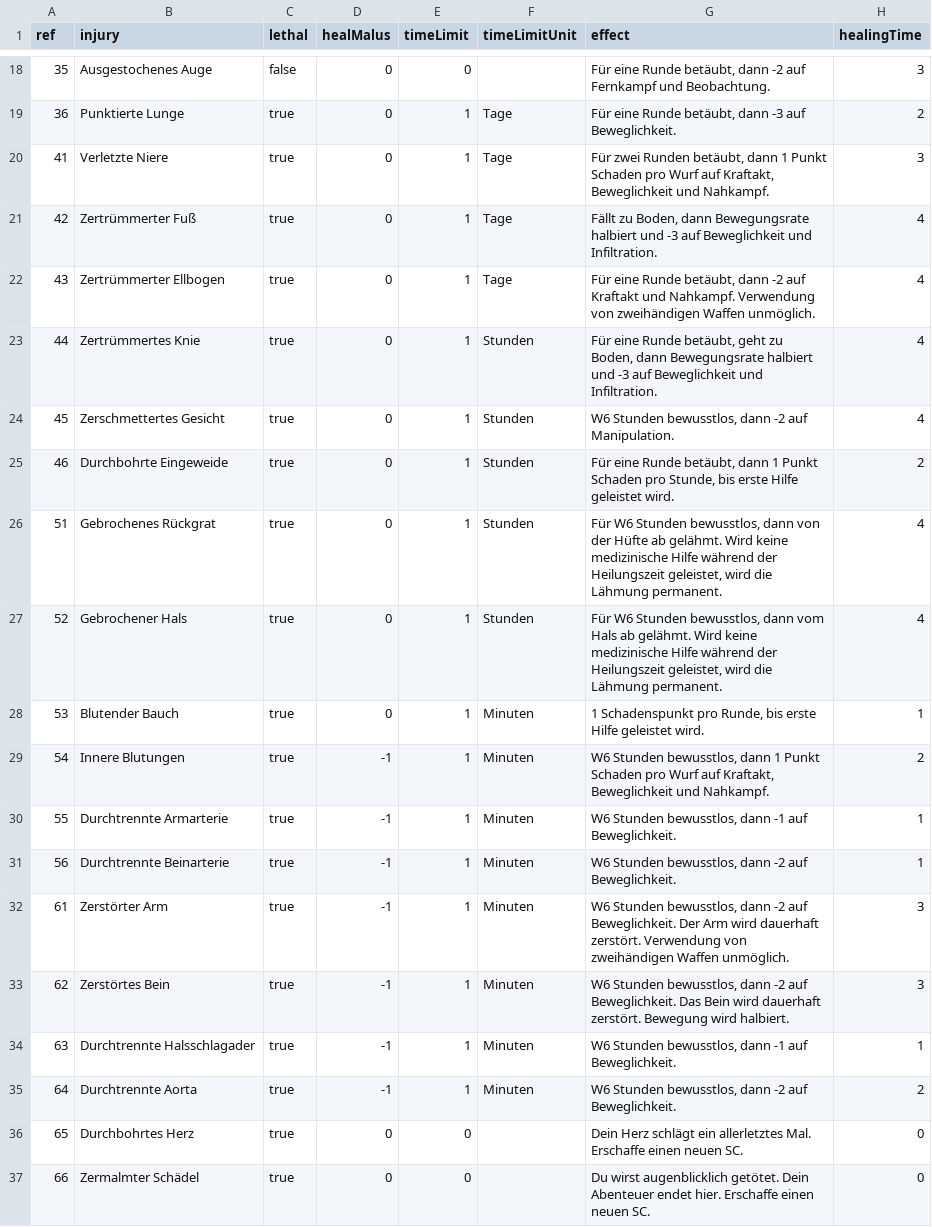
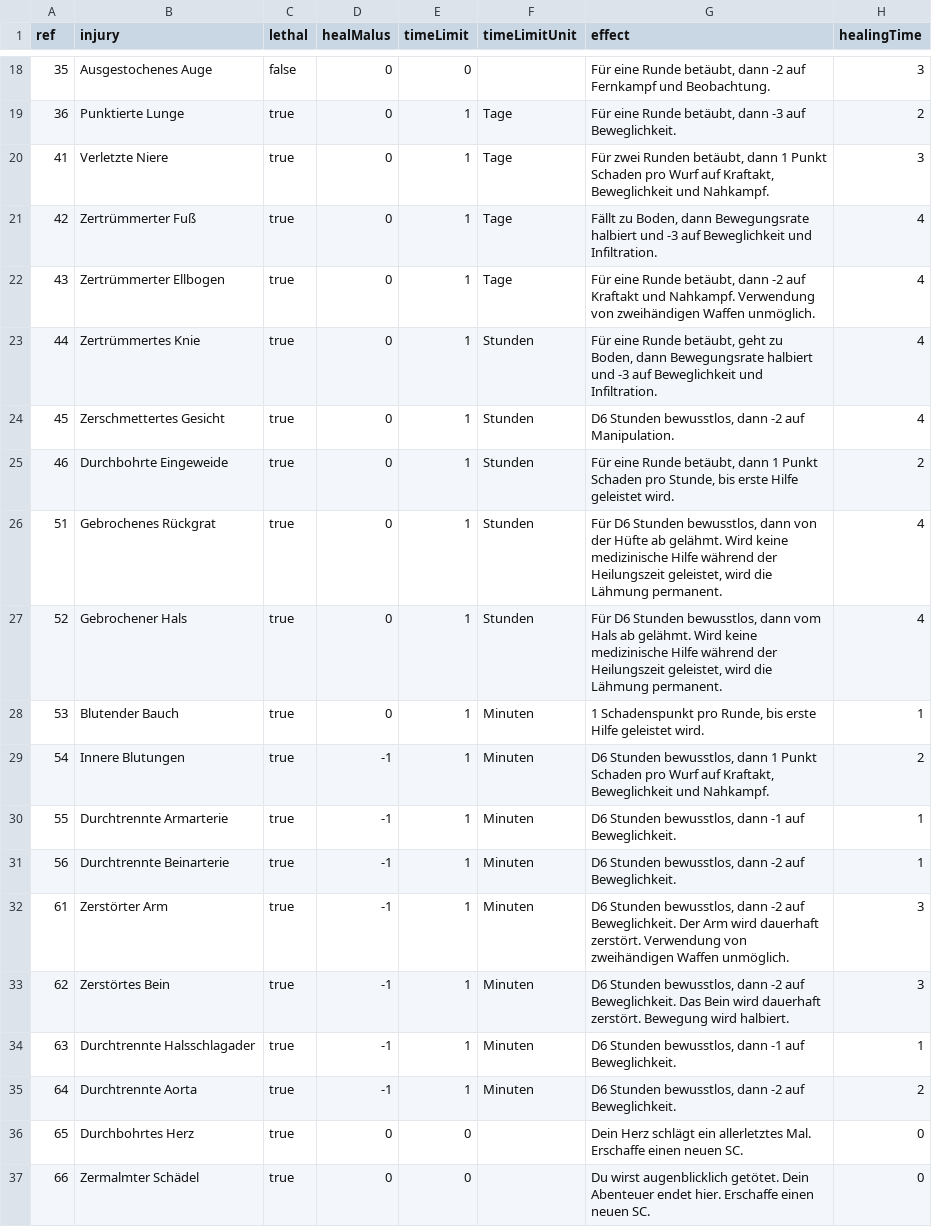
Before and after one commit to Stefouch/sebedius-yearzero-discord-bot, a CSV file: gamedata/crits/crits-coriolis-damage.de.csv, drawn as a sheet; only a part is shown, gaps mark what is left out.

```diff
--- a/gamedata/crits/crits-coriolis-damage.de.csv
+++ b/gamedata/crits/crits-coriolis-damage.de.csv
@@ -23,14 +23,14 @@ ref;injury;lethal;healMalus;timeLimit;timeLimitUnit;effect;healingTime
 44;Zertrümmertes Knie;true;0;1;Stunden;Für eine Runde betäubt, geht zu Boden, dann Bewegungsrate halbiert und -3 auf Beweglichkeit und Infiltration.;4
-45;Zerschmettertes Gesicht;true;0;1;Stunden;W6 Stunden bewusstlos, dann -2 auf Manipulation.;4
+45;Zerschmettertes Gesicht;true;0;1;Stunden;D6 Stunden bewusstlos, dann -2 auf Manipulation.;4
 46;Durchbohrte Eingeweide;true;0;1;Stunden;Für eine Runde betäubt, dann 1 Punkt Schaden pro Stunde, bis erste Hilfe geleistet wird.;2
-51;Gebrochenes Rückgrat;true;0;1;Stunden;Für W6 Stunden bewusstlos, dann von der Hüfte ab gelähmt. Wird keine medizinische Hilfe während der Heilungszeit geleistet, wird die Lähmung permanent.;4
-52;Gebrochener Hals;true;0;1;Stunden;Für W6 Stunden bewusstlos, dann vom Hals ab gelähmt. Wird keine medizinische Hilfe während der Heilungszeit geleistet, wird die Lähmung permanent.;4
+51;Gebrochenes Rückgrat;true;0;1;Stunden;Für D6 Stunden bewusstlos, dann von der Hüfte ab gelähmt. Wird keine medizinische Hilfe während der Heilungszeit geleistet, wird die Lähmung permanent.;4
+52;Gebrochener Hals;true;0;1;Stunden;Für D6 Stunden bewusstlos, dann vom Hals ab gelähmt. Wird keine medizinische Hilfe während der Heilungszeit geleistet, wird die Lähmung permanent.;4
 53;Blutender Bauch;true;0;1;Minuten;1 Schadenspunkt pro Runde, bis erste Hilfe geleistet wird.;1
-54;Innere Blutungen;true;-1;1;Minuten;W6 Stunden bewusstlos, dann 1 Punkt Schaden pro Wurf auf Kraftakt, Beweglichkeit und Nahkampf.;2
-55;Durchtrennte Armarterie;true;-1;1;Minuten;W6 Stunden bewusstlos, dann -1 auf Beweglichkeit.;1
-56;Durchtrennte Beinarterie;true;-1;1;Minuten;W6 Stunden bewusstlos, dann -2 auf Beweglichkeit.;1
-61;Zerstörter Arm;true;-1;1;Minuten;W6 Stunden bewusstlos, dann -2 auf Beweglichkeit. Der Arm wird dauerhaft zerstört. Verwendung von zweihändigen Waffen unmöglich.;3
-62;Zerstörtes Bein;true;-1;1;Minuten;W6 Stunden bewusstlos, dann -2 auf Beweglichkeit. Das Bein wird dauerhaft zerstört. Bewegung wird halbiert.;3
-63;Durchtrennte Halsschlagader;true;-1;1;Minuten;W6 Stunden bewusstlos, dann -1 auf Beweglichkeit.;1
-64;Durchtrennte Aorta;true;-1;1;Minuten;W6 Stunden bewusstlos, dann -2 auf Beweglichkeit.;2
+54;Innere Blutungen;true;-1;1;Minuten;D6 Stunden bewusstlos, dann 1 Punkt Schaden pro Wurf auf Kraftakt, Beweglichkeit und Nahkampf.;2
+55;Durchtrennte Armarterie;true;-1;1;Minuten;D6 Stunden bewusstlos, dann -1 auf Beweglichkeit.;1
+56;Durchtrennte Beinarterie;true;-1;1;Minuten;D6 Stunden bewusstlos, dann -2 auf Beweglichkeit.;1
+61;Zerstörter Arm;true;-1;1;Minuten;D6 Stunden bewusstlos, dann -2 auf Beweglichkeit. Der Arm wird dauerhaft zerstört. Verwendung von zweihändigen Waffen unmöglich.;3
+62;Zerstörtes Bein;true;-1;1;Minuten;D6 Stunden bewusstlos, dann -2 auf Beweglichkeit. Das Bein wird dauerhaft zerstört. Bewegung wird halbiert.;3
+63;Durchtrennte Halsschlagader;true;-1;1;Minuten;D6 Stunden bewusstlos, dann -1 auf Beweglichkeit.;1
+64;Durchtrennte Aorta;true;-1;1;Minuten;D6 Stunden bewusstlos, dann -2 auf Beweglichkeit.;2
 65;Durchbohrtes Herz;true;0;0;;Dein Herz schlägt ein allerletztes Mal. Erschaffe einen neuen SC.;0
```
Also changed, not shown: gamedata/crits/crits-alien-xeno.de.csv, gamedata/fbl/fbl-magic-mishaps.de.csv, 5 other files.
